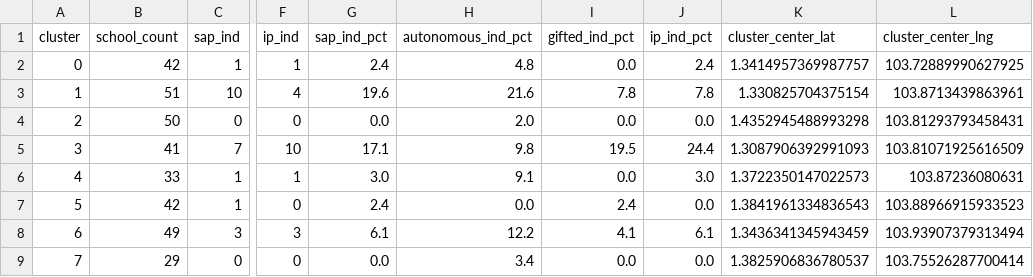
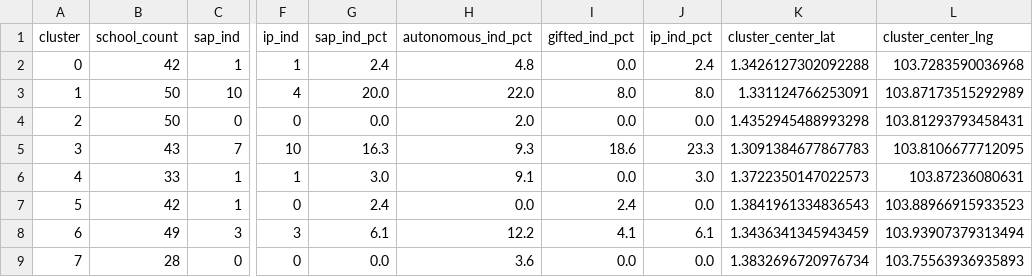
Before and after one commit to floratiew/IS3107-GROUP14-AIRFLOWDAG, a CSV file: clustering_data/schools_cluster_stats.csv, drawn as a sheet; only a part is shown, gaps mark what is left out; the diff names each change by its address in the sheet, - before the commit and + after, or states it on an @@ line.

```diff
--- a/clustering_data/schools_cluster_stats.csv
+++ b/clustering_data/schools_cluster_stats.csv
-K2 (cluster_center_lat): 1.3414957369987757
+K2 (cluster_center_lat): 1.3426127302092288
-L2 (cluster_center_lng): 103.72889990627925
+L2 (cluster_center_lng): 103.7283590036968
-B3 (school_count): 51
+B3 (school_count): 50
-G3 (sap_ind_pct): 19.6
+G3 (sap_ind_pct): 20.0
-H3 (autonomous_ind_pct): 21.6
+H3 (autonomous_ind_pct): 22.0
-I3 (gifted_ind_pct): 7.8
+I3 (gifted_ind_pct): 8.0
-J3 (ip_ind_pct): 7.8
+J3 (ip_ind_pct): 8.0
-K3 (cluster_center_lat): 1.330825704375154
+K3 (cluster_center_lat): 1.331124766253091
-L3 (cluster_center_lng): 103.8713439863961
+L3 (cluster_center_lng): 103.87173515292989
-B5 (school_count): 41
+B5 (school_count): 43
-G5 (sap_ind_pct): 17.1
+G5 (sap_ind_pct): 16.3
-H5 (autonomous_ind_pct): 9.8
+H5 (autonomous_ind_pct): 9.3
-I5 (gifted_ind_pct): 19.5
+I5 (gifted_ind_pct): 18.6
-J5 (ip_ind_pct): 24.4
+J5 (ip_ind_pct): 23.3
-K5 (cluster_center_lat): 1.3087906392991093
+K5 (cluster_center_lat): 1.3091384677867783
-L5 (cluster_center_lng): 103.81071925616509
+L5 (cluster_center_lng): 103.8106677712095
-B9 (school_count): 29
+B9 (school_count): 28
-H9 (autonomous_ind_pct): 3.4
+H9 (autonomous_ind_pct): 3.6
-K9 (cluster_center_lat): 1.3825906836780537
+K9 (cluster_center_lat): 1.3832696720976734
-L9 (cluster_center_lng): 103.75526287700414
+L9 (cluster_center_lng): 103.75563936935893
```
Also changed, not shown: clustering_data/schools_cluster_id.csv, datasets/hdb_unique_addresses.csv, 11 other files.
